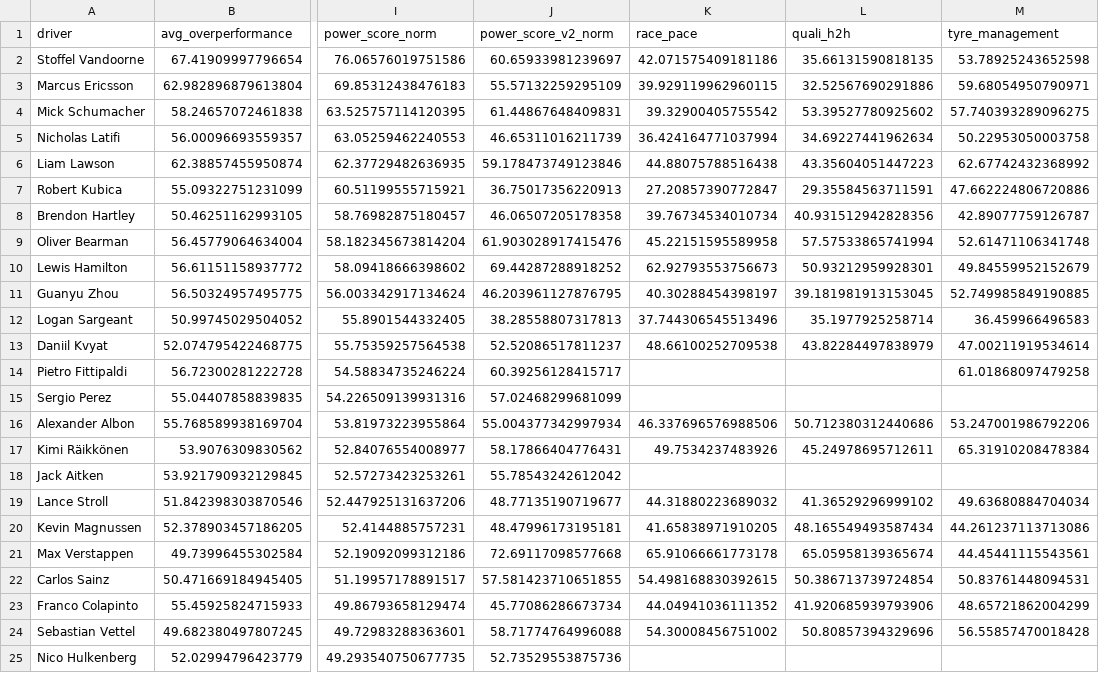
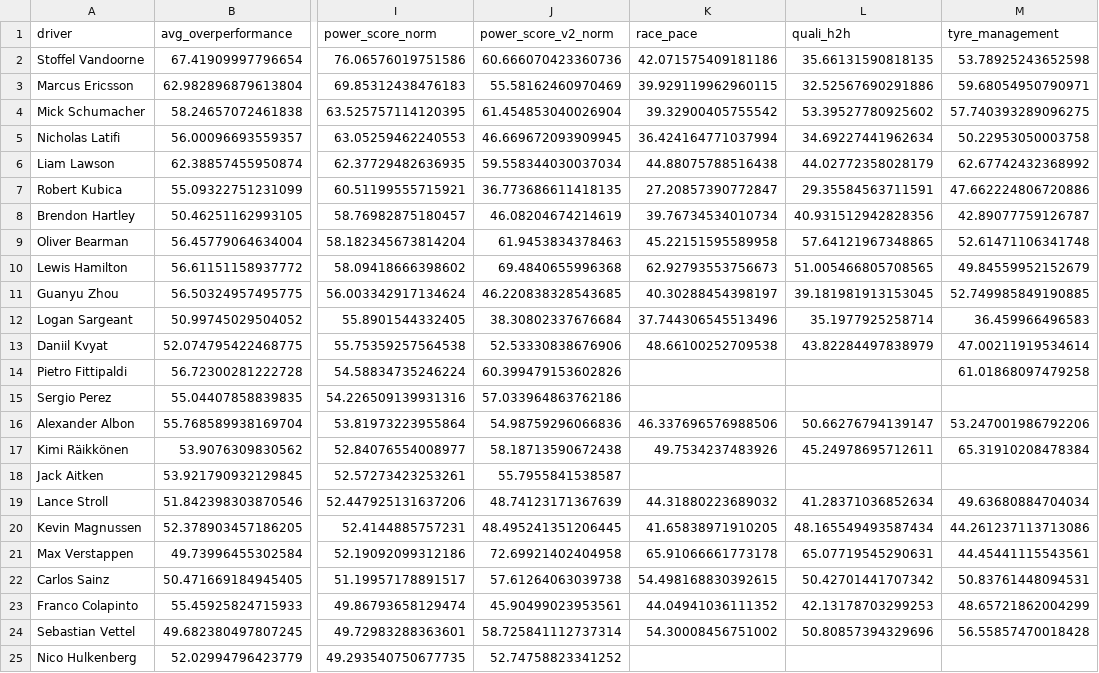
Before and after one commit to harsh-m-10/racecraft-lab, a CSV file: data/processed/power_v2.csv, drawn as a sheet; only a part is shown, gaps mark what is left out; the diff covers the shown part only; the diff names each change by its address in the sheet, - before the commit and + after, or states it on an @@ line.

```diff
--- a/data/processed/power_v2.csv
+++ b/data/processed/power_v2.csv
-J2 (power_score_v2_norm): 60.65933981239697
+J2 (power_score_v2_norm): 60.666070423360736
-J3 (power_score_v2_norm): 55.57132259295109
+J3 (power_score_v2_norm): 55.58162460970469
-J4 (power_score_v2_norm): 61.44867648409831
+J4 (power_score_v2_norm): 61.454853040026904
-J5 (power_score_v2_norm): 46.65311016211739
+J5 (power_score_v2_norm): 46.669672093909945
-J6 (power_score_v2_norm): 59.178473749123846
+J6 (power_score_v2_norm): 59.558344030037034
-L6 (quali_h2h): 43.35604051447223
+L6 (quali_h2h): 44.02772358028179
-J7 (power_score_v2_norm): 36.75017356220913
+J7 (power_score_v2_norm): 36.773686611418135
-J8 (power_score_v2_norm): 46.06507205178358
+J8 (power_score_v2_norm): 46.08204674214619
-J9 (power_score_v2_norm): 61.903028917415476
+J9 (power_score_v2_norm): 61.9453834378463
-L9 (quali_h2h): 57.57533865741994
+L9 (quali_h2h): 57.64121967348865
-J10 (power_score_v2_norm): 69.44287288918252
+J10 (power_score_v2_norm): 69.4840655996368
-L10 (quali_h2h): 50.93212959928301
+L10 (quali_h2h): 51.005466805708565
-J11 (power_score_v2_norm): 46.203961127876795
+J11 (power_score_v2_norm): 46.220838328543685
-J12 (power_score_v2_norm): 38.28558807317813
+J12 (power_score_v2_norm): 38.30802337676684
-J13 (power_score_v2_norm): 52.52086517811237
+J13 (power_score_v2_norm): 52.53330838676906
-J14 (power_score_v2_norm): 60.39256128415717
+J14 (power_score_v2_norm): 60.399479153602826
-J15 (power_score_v2_norm): 57.02468299681099
+J15 (power_score_v2_norm): 57.033964863762186
-J16 (power_score_v2_norm): 55.004377342997934
+J16 (power_score_v2_norm): 54.98759296066836
-L16 (quali_h2h): 50.712380312440686
+L16 (quali_h2h): 50.66276794139147
-J17 (power_score_v2_norm): 58.17866404776431
+J17 (power_score_v2_norm): 58.18713590672438
-J18 (power_score_v2_norm): 55.78543242612042
+J18 (power_score_v2_norm): 55.7955841538587
-J19 (power_score_v2_norm): 48.77135190719677
+J19 (power_score_v2_norm): 48.74123171367639
-L19 (quali_h2h): 41.36529296999102
+L19 (quali_h2h): 41.28371036852634
-J20 (power_score_v2_norm): 48.47996173195181
+J20 (power_score_v2_norm): 48.495241351206445
-J21 (power_score_v2_norm): 72.69117098577668
+J21 (power_score_v2_norm): 72.69921402404958
-L21 (quali_h2h): 65.05958139365674
+L21 (quali_h2h): 65.07719545290631
-J22 (power_score_v2_norm): 57.581423710651855
+J22 (power_score_v2_norm): 57.61264063039738
-L22 (quali_h2h): 50.386713739724854
+L22 (quali_h2h): 50.42701441707342
-J23 (power_score_v2_norm): 45.77086286673734
+J23 (power_score_v2_norm): 45.90499023953561
-L23 (quali_h2h): 41.920685939793906
+L23 (quali_h2h): 42.13178703299253
-J24 (power_score_v2_norm): 58.71774764996088
+J24 (power_score_v2_norm): 58.725841112737314
-J25 (power_score_v2_norm): 52.73529553875736
+J25 (power_score_v2_norm): 52.74758823341252
```
Also changed, not shown: 32 edited cells elsewhere in this file, data/processed/telemetry_seasons.csv, 50 other files.
